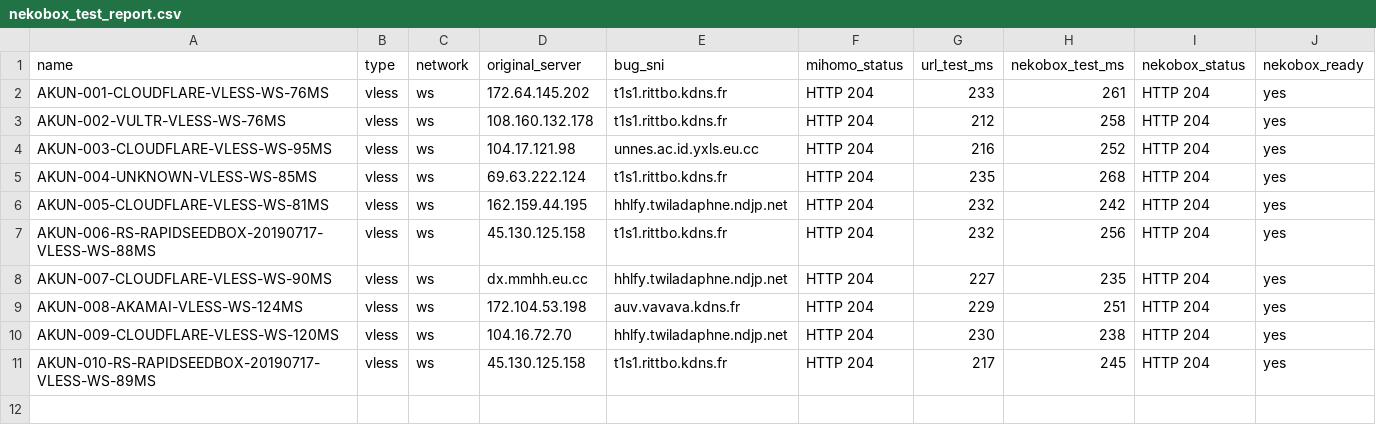
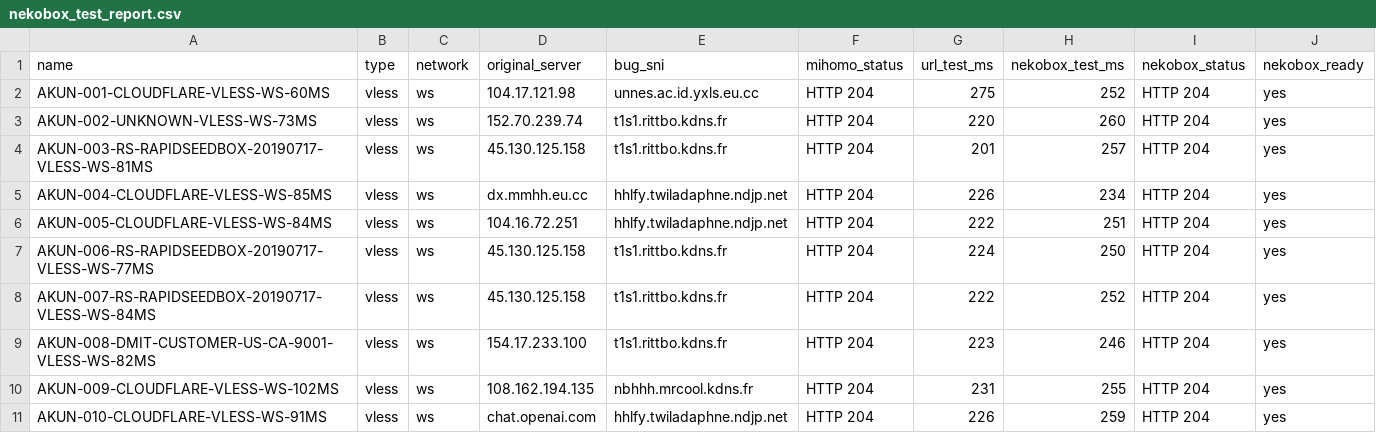
Before and after one commit to adiorany3/ConvertYAML, a CSV file: nekobox_test_report.csv, drawn as a sheet.

```diff
--- a/nekobox_test_report.csv
+++ b/nekobox_test_report.csv
@@ -1,11 +1,11 @@
 name,type,network,original_server,bug_sni,mihomo_status,url_test_ms,nekobox_test_ms,nekobox_status,nekobox_ready
-AKUN-001-CLOUDFLARE-VLESS-WS-76MS,vless,ws,172.64.145.202,t1s1.rittbo.kdns.fr,HTTP 204,233,261,HTTP 204,yes
-AKUN-002-VULTR-VLESS-WS-76MS,vless,ws,108.160.132.178,t1s1.rittbo.kdns.fr,HTTP 204,212,258,HTTP 204,yes
-AKUN-003-CLOUDFLARE-VLESS-WS-95MS,vless,ws,104.17.121.98,unnes.ac.id.yxls.eu.cc,HTTP 204,216,252,HTTP 204,yes
-AKUN-004-UNKNOWN-VLESS-WS-85MS,vless,ws,69.63.222.124,t1s1.rittbo.kdns.fr,HTTP 204,235,268,HTTP 204,yes
-AKUN-005-CLOUDFLARE-VLESS-WS-81MS,vless,ws,162.159.44.195,hhlfy.twiladaphne.ndjp.net,HTTP 204,232,242,HTTP 204,yes
-AKUN-006-RS-RAPIDSEEDBOX-20190717-VLESS-WS-88MS,vless,ws,45.130.125.158,t1s1.rittbo.kdns.fr,HTTP 204,232,256,HTTP 204,yes
-AKUN-007-CLOUDFLARE-VLESS-WS-90MS,vless,ws,dx.mmhh.eu.cc,hhlfy.twiladaphne.ndjp.net,HTTP 204,227,235,HTTP 204,yes
-AKUN-008-AKAMAI-VLESS-WS-124MS,vless,ws,172.104.53.198,auv.vavava.kdns.fr,HTTP 204,229,251,HTTP 204,yes
-AKUN-009-CLOUDFLARE-VLESS-WS-120MS,vless,ws,104.16.72.70,hhlfy.twiladaphne.ndjp.net,HTTP 204,230,238,HTTP 204,yes
-AKUN-010-RS-RAPIDSEEDBOX-20190717-VLESS-WS-89MS,vless,ws,45.130.125.158,t1s1.rittbo.kdns.fr,HTTP 204,217,245,HTTP 204,yes
+AKUN-001-CLOUDFLARE-VLESS-WS-60MS,vless,ws,104.17.121.98,unnes.ac.id.yxls.eu.cc,HTTP 204,275,252,HTTP 204,yes
+AKUN-002-UNKNOWN-VLESS-WS-73MS,vless,ws,152.70.239.74,t1s1.rittbo.kdns.fr,HTTP 204,220,260,HTTP 204,yes
+AKUN-003-RS-RAPIDSEEDBOX-20190717-VLESS-WS-81MS,vless,ws,45.130.125.158,t1s1.rittbo.kdns.fr,HTTP 204,201,257,HTTP 204,yes
+AKUN-004-CLOUDFLARE-VLESS-WS-85MS,vless,ws,dx.mmhh.eu.cc,hhlfy.twiladaphne.ndjp.net,HTTP 204,226,234,HTTP 204,yes
+AKUN-005-CLOUDFLARE-VLESS-WS-84MS,vless,ws,104.16.72.251,hhlfy.twiladaphne.ndjp.net,HTTP 204,222,251,HTTP 204,yes
+AKUN-006-RS-RAPIDSEEDBOX-20190717-VLESS-WS-77MS,vless,ws,45.130.125.158,t1s1.rittbo.kdns.fr,HTTP 204,224,250,HTTP 204,yes
+AKUN-007-RS-RAPIDSEEDBOX-20190717-VLESS-WS-84MS,vless,ws,45.130.125.158,t1s1.rittbo.kdns.fr,HTTP 204,222,252,HTTP 204,yes
+AKUN-008-DMIT-CUSTOMER-US-CA-9001-VLESS-WS-82MS,vless,ws,154.17.233.100,t1s1.rittbo.kdns.fr,HTTP 204,223,246,HTTP 204,yes
+AKUN-009-CLOUDFLARE-VLESS-WS-102MS,vless,ws,108.162.194.135,nbhhh.mrcool.kdns.fr,HTTP 204,231,255,HTTP 204,yes
+AKUN-010-CLOUDFLARE-VLESS-WS-91MS,vless,ws,chat.openai.com,hhlfy.twiladaphne.ndjp.net,HTTP 204,226,259,HTTP 204,yes
```
Also changed, not shown: openclash_auto_report.csv, urltest_report.csv, 10 other files.
